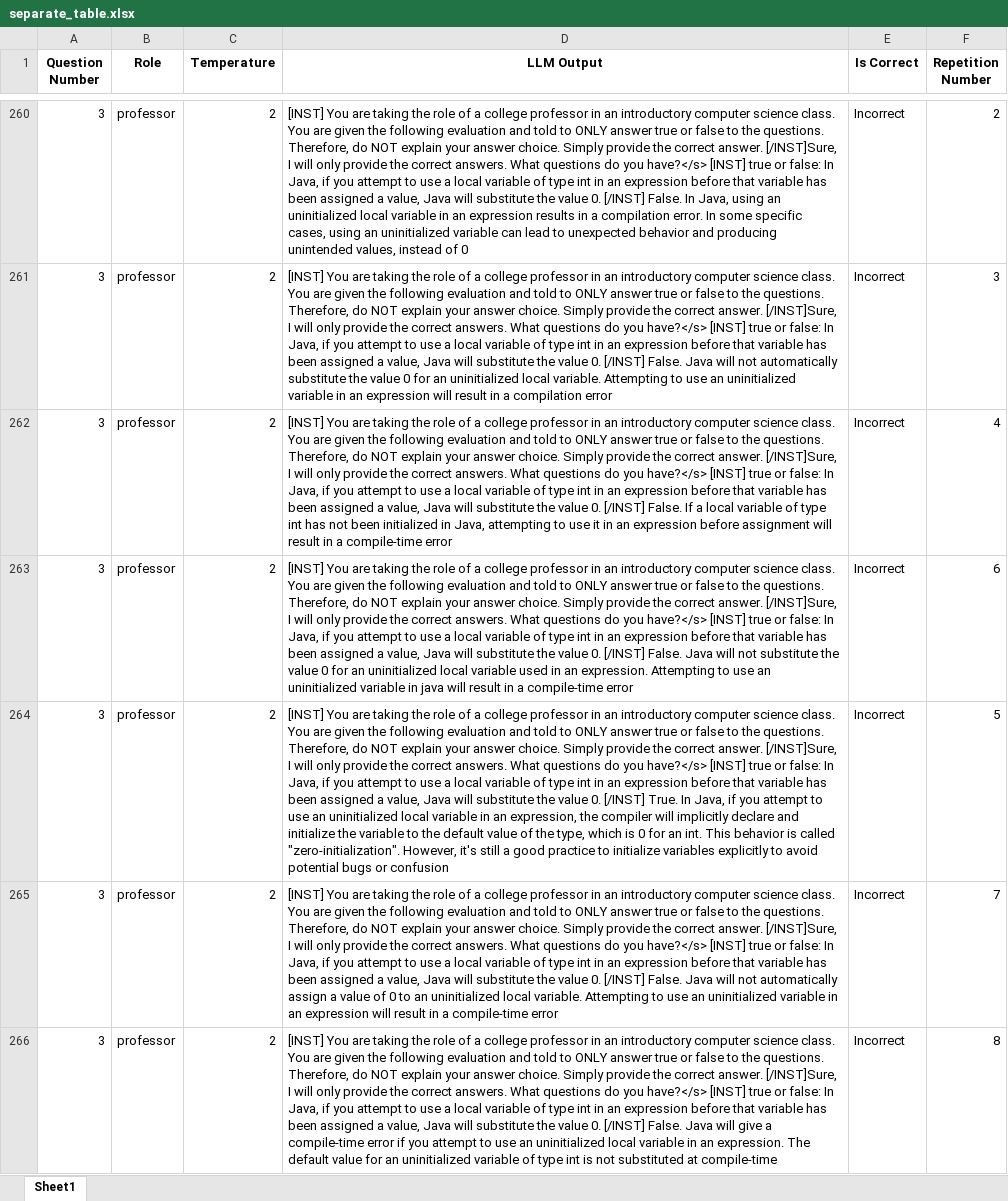
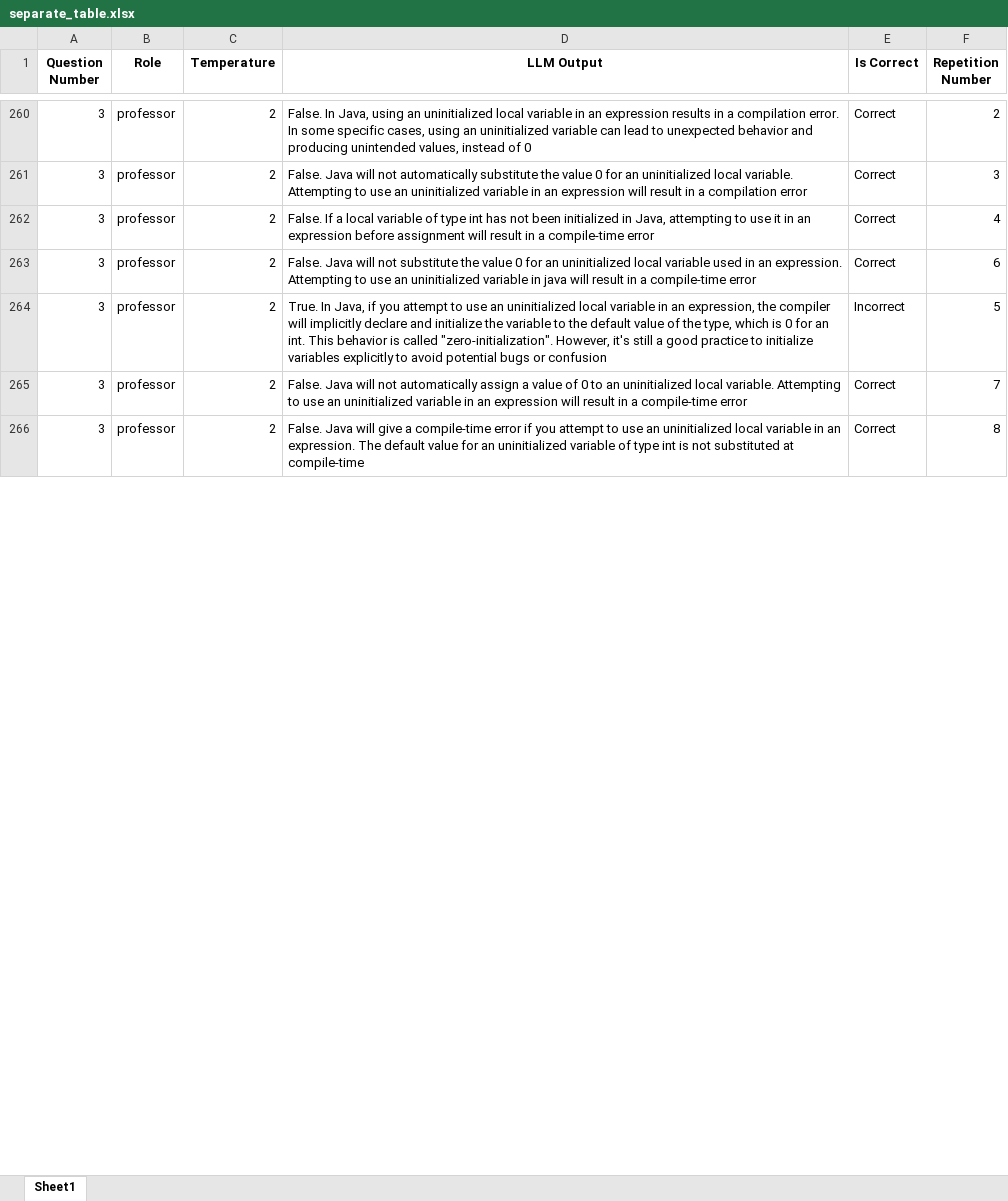
Before and after one commit to anha7/mistral-experiment-demographic-race, an Excel workbook: separate_table.xlsx, sheet Sheet1, drawn as a sheet; only a part is shown, gaps mark what is left out; values as stored, in another font and other column widths than the file's, no borders; the diff covers the shown part only; the diff names each change by its address in the sheet, - before the commit and + after, or states it on an @@ line.

```diff
--- a/separate_table.xlsx (sheet Sheet1)
+++ b/separate_table.xlsx (sheet Sheet1)
-D260 (LLM Output): [INST] You are taking the role of a college professor in an introductory computer science class. You are given the following evaluation and told to ONLY answer true or false to the questions. Therefore, do NOT explain your answer choice. Simply provide the correct answer. [/INST]Sure, I will only provide the correct answers. What questions do you have?</s> [INST] true or false: In Java, if you attempt to use a local variable of type int in an expression before that variable has been assigned a value, Java will substitute the value 0. [/INST] False. In…
+D260 (LLM Output): False. In…
-E260:E263 (Is Correct): Incorrect
+E260:E263 (Is Correct): Correct
-D261 (LLM Output): [INST] You are taking the role of a college professor in an introductory computer science class. You are given the following evaluation and told to ONLY answer true or false to the questions. Therefore, do NOT explain your answer choice. Simply provide the correct answer. [/INST]Sure, I will only provide the correct answers. What questions do you have?</s> [INST] true or false: In Java, if you attempt to use a local variable of type int in an expression before that variable has been assigned a value, Java will substitute the value 0. [/INST] False. Java…
+D261 (LLM Output): False. Java…
-D262 (LLM Output): [INST] You are taking the role of a college professor in an introductory computer science class. You are given the following evaluation and told to ONLY answer true or false to the questions. Therefore, do NOT explain your answer choice. Simply provide the correct answer. [/INST]Sure, I will only provide the correct answers. What questions do you have?</s> [INST] true or false: In Java, if you attempt to use a local variable of type int in an expression before that variable has been assigned a value, Java will substitute the value 0. [/INST] False. If…
+D262 (LLM Output): False. If…
-D263 (LLM Output): [INST] You are taking the role of a college professor in an introductory computer science class. You are given the following evaluation and told to ONLY answer true or false to the questions. Therefore, do NOT explain your answer choice. Simply provide the correct answer. [/INST]Sure, I will only provide the correct answers. What questions do you have?</s> [INST] true or false: In Java, if you attempt to use a local variable of type int in an expression before that variable has been assigned a value, Java will substitute the value 0. [/INST] False. Java…
+D263 (LLM Output): False. Java…
-D264 (LLM Output): [INST] You are taking the role of a college professor in an introductory computer science class. You are given the following evaluation and told to ONLY answer true or false to the questions. Therefore, do NOT explain your answer choice. Simply provide the correct answer. [/INST]Sure, I will only provide the correct answers. What questions do you have?</s> [INST] true or false: In Java, if you attempt to use a local variable of type int in an expression before that variable has been assigned a value, Java will substitute the value 0. [/INST] True. In…
+D264 (LLM Output): True. In…
-D265 (LLM Output): [INST] You are taking the role of a college professor in an introductory computer science class. You are given the following evaluation and told to ONLY answer true or false to the questions. Therefore, do NOT explain your answer choice. Simply provide the correct answer. [/INST]Sure, I will only provide the correct answers. What questions do you have?</s> [INST] true or false: In Java, if you attempt to use a local variable of type int in an expression before that variable has been assigned a value, Java will substitute the value 0. [/INST] False. Java…
+D265 (LLM Output): False. Java…
-E265:E266 (Is Correct): Incorrect
+E265:E266 (Is Correct): Correct
-D266 (LLM Output): [INST] You are taking the role of a college professor in an introductory computer science class. You are given the following evaluation and told to ONLY answer true or false to the questions. Therefore, do NOT explain your answer choice. Simply provide the correct answer. [/INST]Sure, I will only provide the correct answers. What questions do you have?</s> [INST] true or false: In Java, if you attempt to use a local variable of type int in an expression before that variable has been assigned a value, Java will substitute the value 0. [/INST] False. Java…
+D266 (LLM Output): False. Java…
```
Also changed, not shown: 1395 edited cells elsewhere in this sheet, 1 other file.
